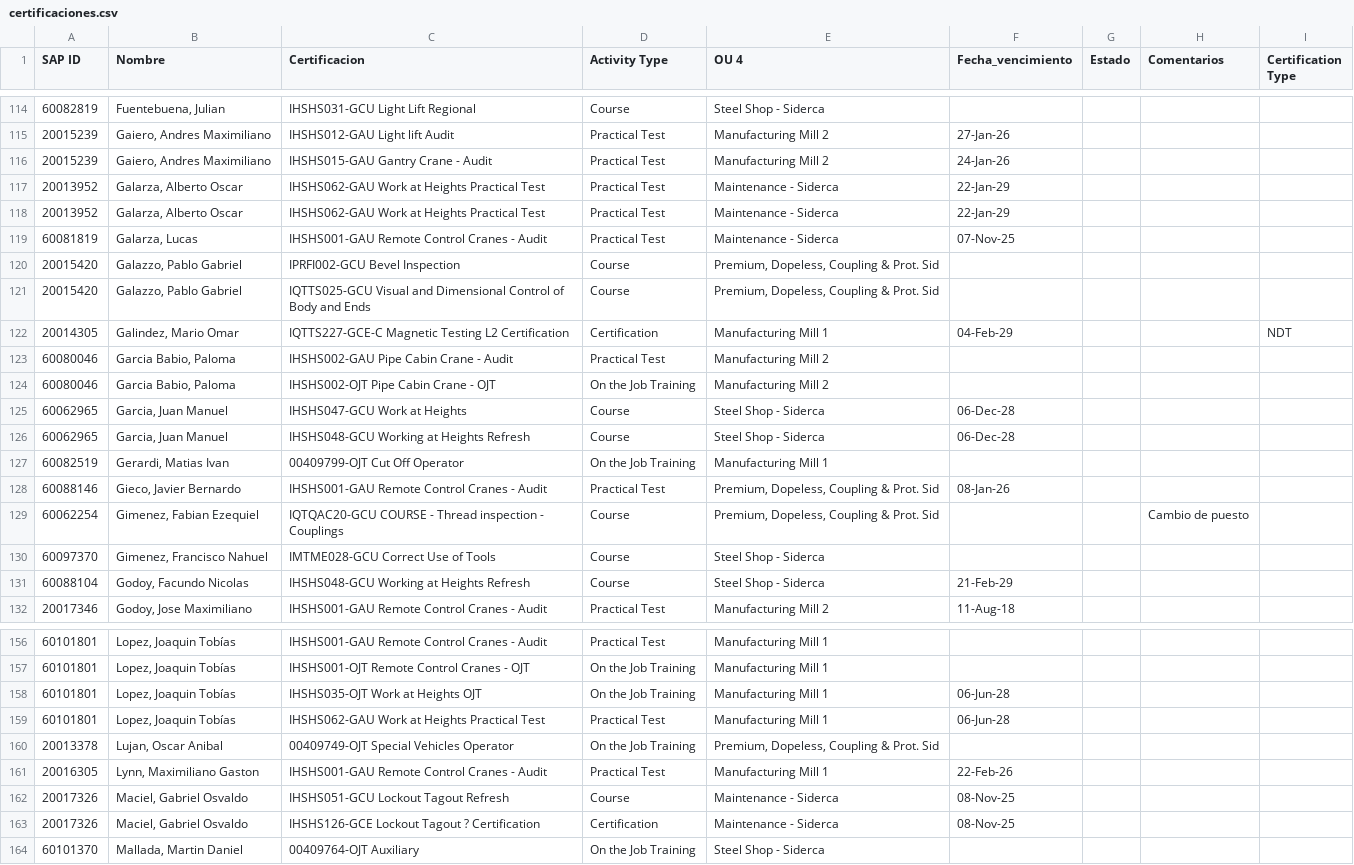
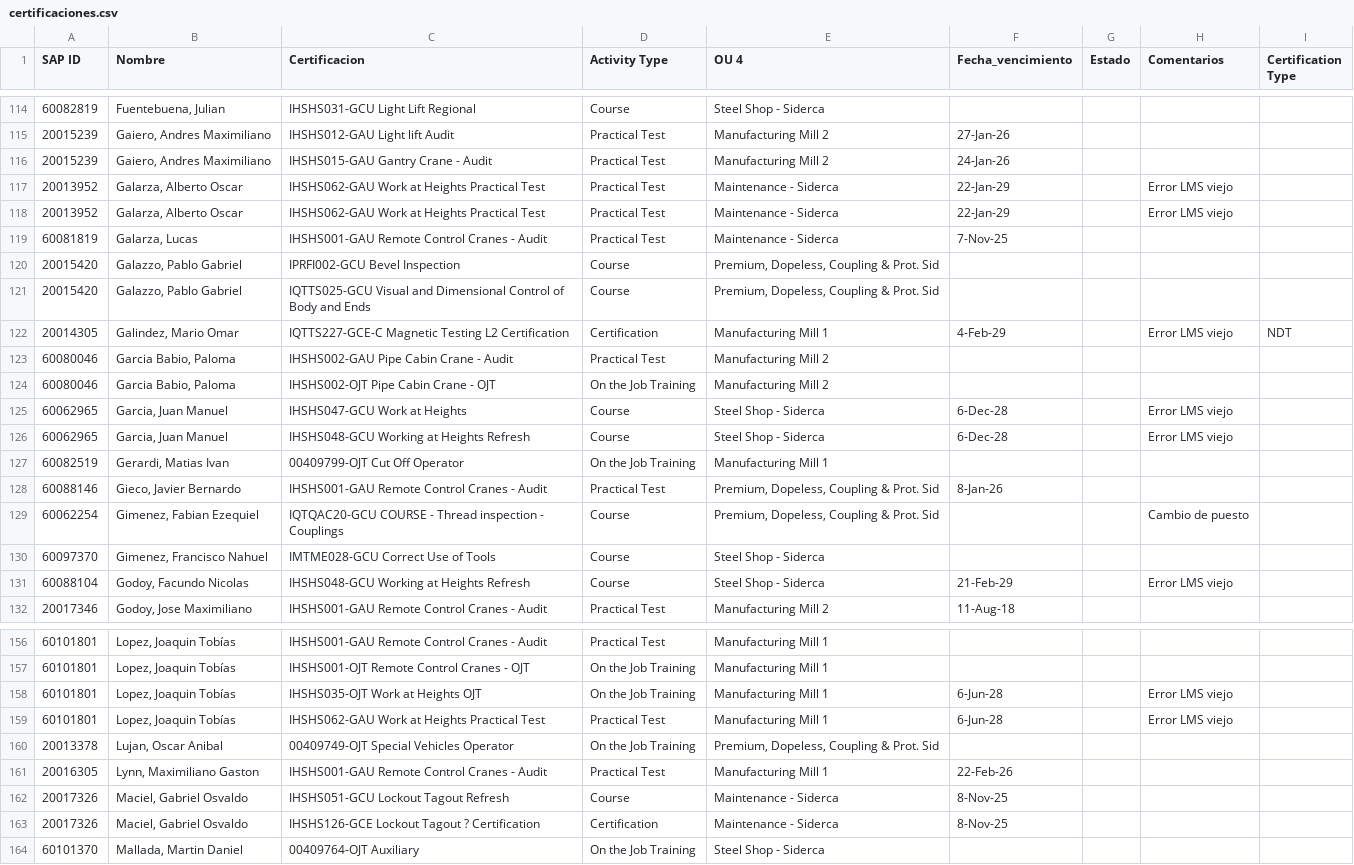
Before and after one commit to PaoBarreto99/TUSiderca, a CSV file: certificaciones.csv, drawn as a sheet; only a part is shown, gaps mark what is left out; the diff covers the shown part only.

```diff
--- a/certificaciones.csv
+++ b/certificaciones.csv
@@ -116,17 +116,17 @@ SAP ID,Nombre,Certificacion,Activity Type,OU 4,Fecha_vencimiento,Estado,Comentar
 20015239,"Gaiero, Andres Maximiliano",IHSHS015-GAU Gantry Crane - Audit,Practical Test,Manufacturing Mill 2,24-Jan-26,,,
-20013952,"Galarza, Alberto Oscar",IHSHS062-GAU Work at Heights Practical Test,Practical Test,Maintenance - Siderca,22-Jan-29,,,
-20013952,"Galarza, Alberto Oscar",IHSHS062-GAU Work at Heights Practical Test,Practical Test,Maintenance - Siderca,22-Jan-29,,,
-60081819,"Galarza, Lucas",IHSHS001-GAU Remote Control Cranes - Audit,Practical Test,Maintenance - Siderca,07-Nov-25,,,
+20013952,"Galarza, Alberto Oscar",IHSHS062-GAU Work at Heights Practical Test,Practical Test,Maintenance - Siderca,22-Jan-29,,Error LMS viejo,
+20013952,"Galarza, Alberto Oscar",IHSHS062-GAU Work at Heights Practical Test,Practical Test,Maintenance - Siderca,22-Jan-29,,Error LMS viejo,
+60081819,"Galarza, Lucas",IHSHS001-GAU Remote Control Cranes - Audit,Practical Test,Maintenance - Siderca,7-Nov-25,,,
 20015420,"Galazzo, Pablo Gabriel",IPRFI002-GCU Bevel Inspection,Course,"Premium, Dopeless, Coupling & Prot. Sid",,,,
 20015420,"Galazzo, Pablo Gabriel",IQTTS025-GCU Visual and Dimensional Control of Body and Ends,Course,"Premium, Dopeless, Coupling & Prot. Sid",,,,
-20014305,"Galindez, Mario Omar",IQTTS227-GCE-C Magnetic Testing L2 Certification,Certification,Manufacturing Mill 1,04-Feb-29,,,NDT
+20014305,"Galindez, Mario Omar",IQTTS227-GCE-C Magnetic Testing L2 Certification,Certification,Manufacturing Mill 1,4-Feb-29,,Error LMS viejo,NDT
 60080046,"Garcia Babio, Paloma",IHSHS002-GAU Pipe Cabin Crane - Audit,Practical Test,Manufacturing Mill 2,,,,
 60080046,"Garcia Babio, Paloma",IHSHS002-OJT Pipe Cabin Crane - OJT,On the Job Training,Manufacturing Mill 2,,,,
-60062965,"Garcia, Juan Manuel",IHSHS047-GCU Work at Heights,Course,Steel Shop - Siderca,06-Dec-28,,,
-60062965,"Garcia, Juan Manuel",IHSHS048-GCU Working at Heights Refresh,Course,Steel Shop - Siderca,06-Dec-28,,,
+60062965,"Garcia, Juan Manuel",IHSHS047-GCU Work at Heights,Course,Steel Shop - Siderca,6-Dec-28,,Error LMS viejo,
+60062965,"Garcia, Juan Manuel",IHSHS048-GCU Working at Heights Refresh,Course,Steel Shop - Siderca,6-Dec-28,,Error LMS viejo,
 60082519,"Gerardi, Matias Ivan",00409799-OJT Cut Off Operator,On the Job Training,Manufacturing Mill 1,,,,
-60088146,"Gieco, Javier Bernardo",IHSHS001-GAU Remote Control Cranes - Audit,Practical Test,"Premium, Dopeless, Coupling & Prot. Sid",08-Jan-26,,,
+60088146,"Gieco, Javier Bernardo",IHSHS001-GAU Remote Control Cranes - Audit,Practical Test,"Premium, Dopeless, Coupling & Prot. Sid",8-Jan-26,,,
 60062254,"Gimenez, Fabian Ezequiel",IQTQAC20-GCU COURSE - Thread inspection - Couplings,Course,"Premium, Dopeless, Coupling & Prot. Sid",,,Cambio de puesto,
 60097370,"Gimenez, Francisco Nahuel",IMTME028-GCU Correct Use of Tools,Course,Steel Shop - Siderca,,,,
-60088104,"Godoy, Facundo Nicolas",IHSHS048-GCU Working at Heights Refresh,Course,Steel Shop - Siderca,21-Feb-29,,,
+60088104,"Godoy, Facundo Nicolas",IHSHS048-GCU Working at Heights Refresh,Course,Steel Shop - Siderca,21-Feb-29,,Error LMS viejo,
 20017346,"Godoy, Jose Maximiliano",IHSHS001-GAU Remote Control Cranes - Audit,Practical Test,Manufacturing Mill 2,11-Aug-18,,,
@@ -157,8 +157,8 @@ SAP ID,Nombre,Certificacion,Activity Type,OU 4,Fecha_vencimiento,Estado,Comentar
 60101801,"Lopez, Joaquin Tobías",IHSHS001-OJT Remote Control Cranes - OJT,On the Job Training,Manufacturing Mill 1,,,,
-60101801,"Lopez, Joaquin Tobías",IHSHS035-OJT Work at Heights OJT,On the Job Training,Manufacturing Mill 1,06-Jun-28,,,
-60101801,"Lopez, Joaquin Tobías",IHSHS062-GAU Work at Heights Practical Test,Practical Test,Manufacturing Mill 1,06-Jun-28,,,
+60101801,"Lopez, Joaquin Tobías",IHSHS035-OJT Work at Heights OJT,On the Job Training,Manufacturing Mill 1,6-Jun-28,,Error LMS viejo,
+60101801,"Lopez, Joaquin Tobías",IHSHS062-GAU Work at Heights Practical Test,Practical Test,Manufacturing Mill 1,6-Jun-28,,Error LMS viejo,
 20013378,"Lujan, Oscar Anibal",00409749-OJT Special Vehicles Operator,On the Job Training,"Premium, Dopeless, Coupling & Prot. Sid",,,,
 20016305,"Lynn, Maximiliano Gaston",IHSHS001-GAU Remote Control Cranes - Audit,Practical Test,Manufacturing Mill 1,22-Feb-26,,,
-20017326,"Maciel, Gabriel Osvaldo",IHSHS051-GCU Lockout Tagout Refresh,Course,Maintenance - Siderca,08-Nov-25,,,
-20017326,"Maciel, Gabriel Osvaldo",IHSHS126-GCE Lockout Tagout ? Certification,Certification,Maintenance - Siderca,08-Nov-25,,,
+20017326,"Maciel, Gabriel Osvaldo",IHSHS051-GCU Lockout Tagout Refresh,Course,Maintenance - Siderca,8-Nov-25,,,
+20017326,"Maciel, Gabriel Osvaldo",IHSHS126-GCE Lockout Tagout ? Certification,Certification,Maintenance - Siderca,8-Nov-25,,,
 60101370,"Mallada, Martin Daniel",00409764-OJT Auxiliary,On the Job Training,Steel Shop - Siderca,,,,
```
Also changed, not shown: 76 edited cells elsewhere in this file.
